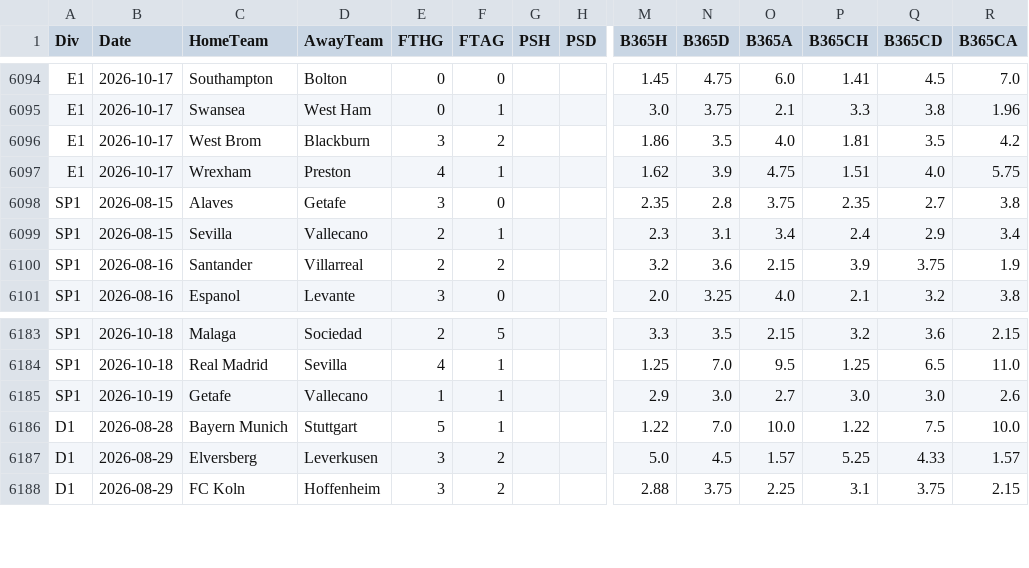
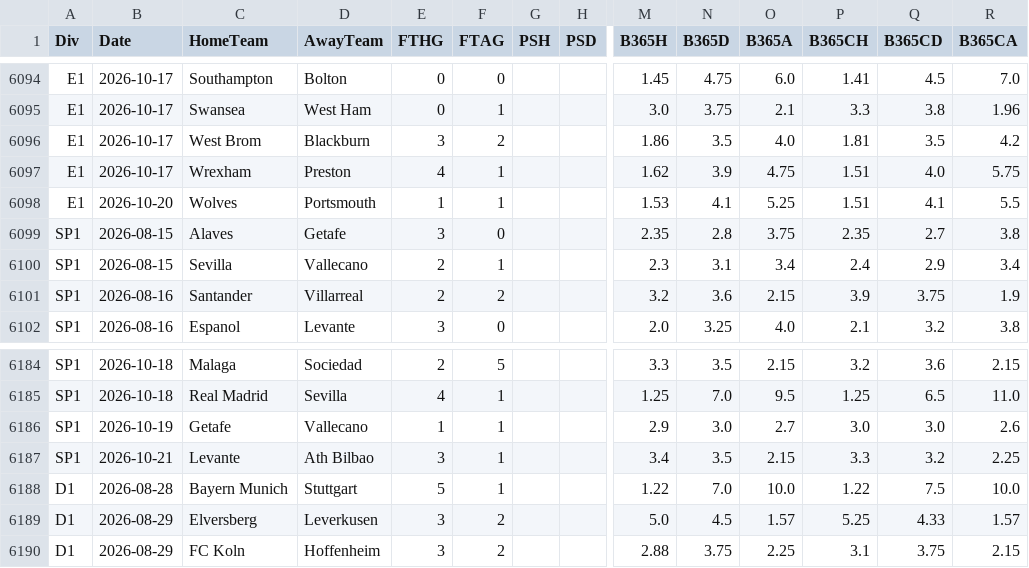
Before and after one commit to Skysaks/LAMBDA90, a CSV file: data/closing.csv, drawn as a sheet; only a part is shown, gaps mark what is left out; rows hold the shown columns only; the diff names each change by its address in the sheet, - before the commit and + after, or states it on an @@ line.

```diff
--- a/data/closing.csv
+++ b/data/closing.csv
+row 6098: E1 | 2026-10-20 | Wolves | Portsmouth | 1 | 1 |  |  | 1.53 | 4.1 | 5.25 | 1.51 | 4.1 | 5.5
+row 6187: SP1 | 2026-10-21 | Levante | Ath Bilbao | 3 | 1 |  |  | 3.4 | 3.5 | 2.15 | 3.3 | 3.2 | 2.25
```
Also changed, not shown: data/recent.csv, 9 other files.
